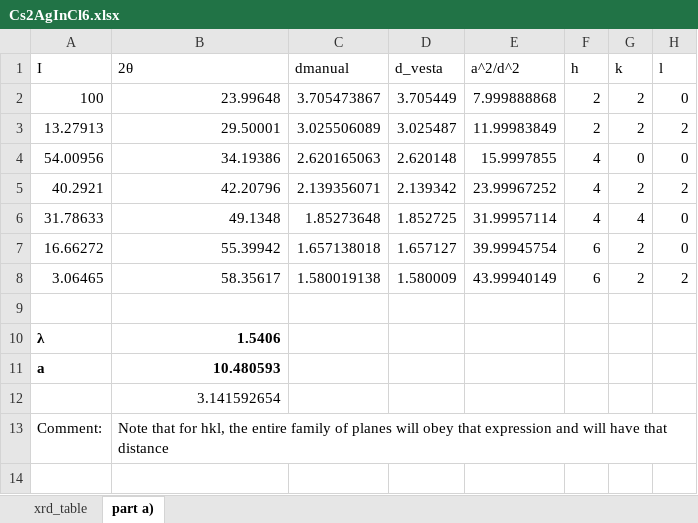
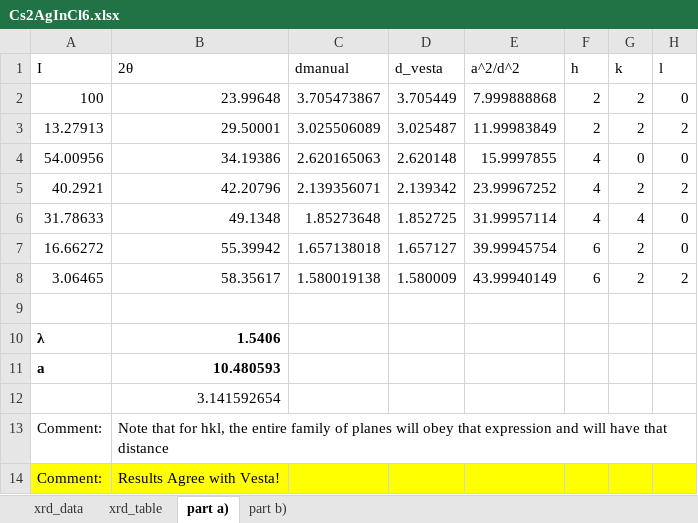
Before and after one commit to mew-two-github/Mat-Sci-Vesta, an Excel workbook: Assignment 1/Cs2AgInCl6.xlsx, sheet part a), drawn as a sheet; values as stored, in another font and other column widths than the file's, no borders; the diff names each change by its address in the sheet, - before the commit and + after, or states it on an @@ line.

```diff
--- a/Assignment 1/Cs2AgInCl6.xlsx (sheet part a))
+++ b/Assignment 1/Cs2AgInCl6.xlsx (sheet part a))
+sheet tab: xrd_data
+sheet tab: part b)
+row 14: Comment: | Results Agree with Vesta!
```
Also changed, not shown: Assignment 1/XRD.xlsx, 3 other files.
